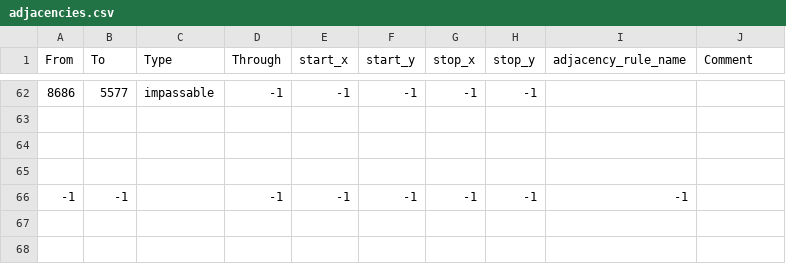
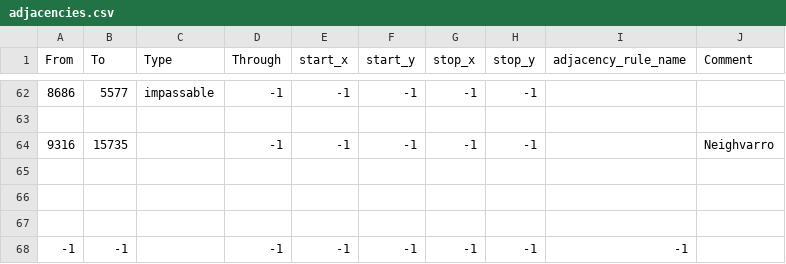
Before and after one commit to Balefire-Blues-Team/eaw_foe, a CSV file: map/adjacencies.csv, drawn as a sheet; only a part is shown, gaps mark what is left out.

```diff
--- a/map/adjacencies.csv
+++ b/map/adjacencies.csv
@@ -63,2 +63,4 @@ From;To;Type;Through;start_x;start_y;stop_x;stop_y;adjacency_rule_name;Comment
 
+9316;15735;;-1;-1;-1;-1;-1;;Neighvarro
+
 
```
Also changed, not shown: map/definition.csv, 3 other files.
